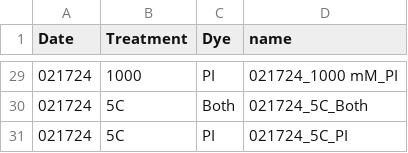
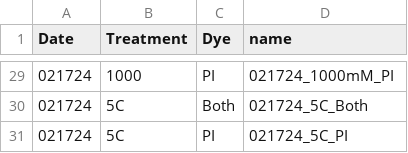
Before and after one commit to binhe-lab/2023-Hanxi-live-dead-assay, a TSV file: 20-Validate-FungaLight/21 CFU FungaLight correlate/input/20240214-log-h2o2-cg-sample.tsv, drawn as a sheet; only a part is shown, gaps mark what is left out; the diff covers the shown part only.

```diff
--- a/20-Validate-FungaLight/21 CFU FungaLight correlate/input/20240214-log-h2o2-cg-sample.tsv
+++ b/20-Validate-FungaLight/21 CFU FungaLight correlate/input/20240214-log-h2o2-cg-sample.tsv
@@ -29,2 +29,2 @@ Date	Treatment	Dye	name
-021724	1000	PI	021724_1000 mM_PI
+021724	1000	PI	021724_1000mM_PI
 021724	5C	Both	021724_5C_Both
```
Also changed, not shown: 29 edited cells elsewhere in this file, 22 other files.
